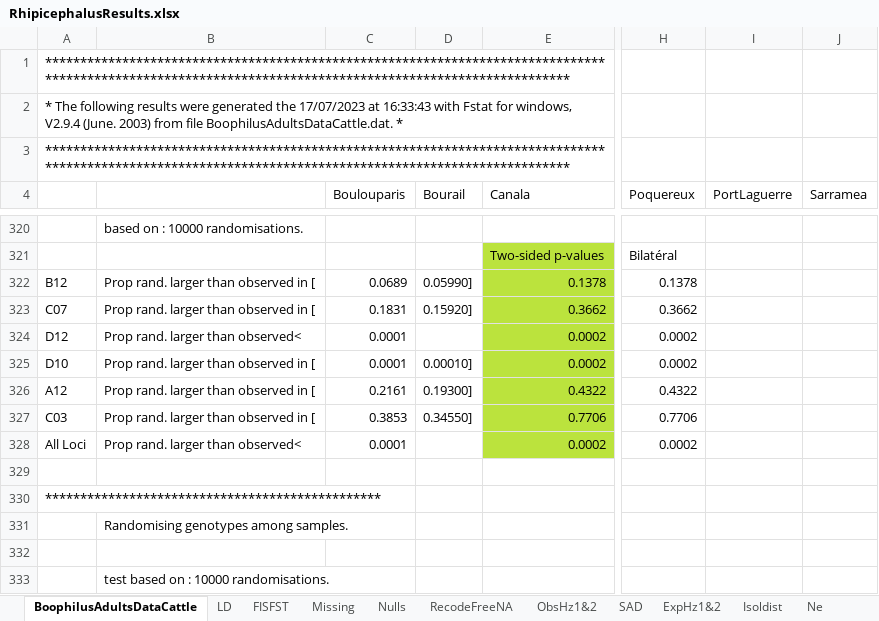
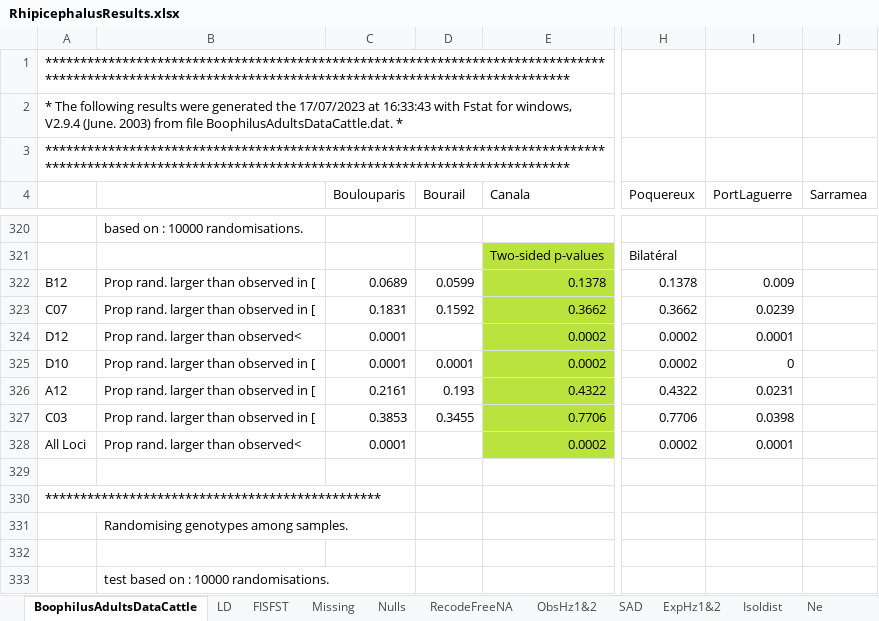
Before and after one commit to vincentmanz/shiny_pop_gen, an Excel workbook: data/RhipicephalusResults.xlsx, sheet BoophilusAdultsDataCattle, drawn as a sheet; only a part is shown, gaps mark what is left out; values as stored, in another font and other column widths than the file's, no borders; charts and pictures not drawn; the diff names each change by its address in the sheet, - before the commit and + after, or states it on an @@ line.

```diff
--- a/data/RhipicephalusResults.xlsx (sheet BoophilusAdultsDataCattle)
+++ b/data/RhipicephalusResults.xlsx (sheet BoophilusAdultsDataCattle)
-D322 (Bourail): 0.05990]
+D322 (Bourail): 0.0599
-I322 (PortLaguerre): (empty)
+I322 (PortLaguerre): 0.009
-D323 (Bourail): 0.15920]
+D323 (Bourail): 0.1592
-I323 (PortLaguerre): (empty)
+I323 (PortLaguerre): 0.0239
-I324 (PortLaguerre): (empty)
+I324 (PortLaguerre): 0.0001
-D325 (Bourail): 0.00010]
+D325 (Bourail): 0.0001
-I325 (PortLaguerre): (empty)
+I325 (PortLaguerre): 0
-D326 (Bourail): 0.19300]
+D326 (Bourail): 0.193
-I326 (PortLaguerre): (empty)
+I326 (PortLaguerre): 0.0231
-D327 (Bourail): 0.34550]
+D327 (Bourail): 0.3455
-I327 (PortLaguerre): (empty)
+I327 (PortLaguerre): 0.0398
-I328 (PortLaguerre): (empty)
+I328 (PortLaguerre): 0.0001
```
Also changed, not shown: sheet FISFST, charts or pictures, 9 other files.
